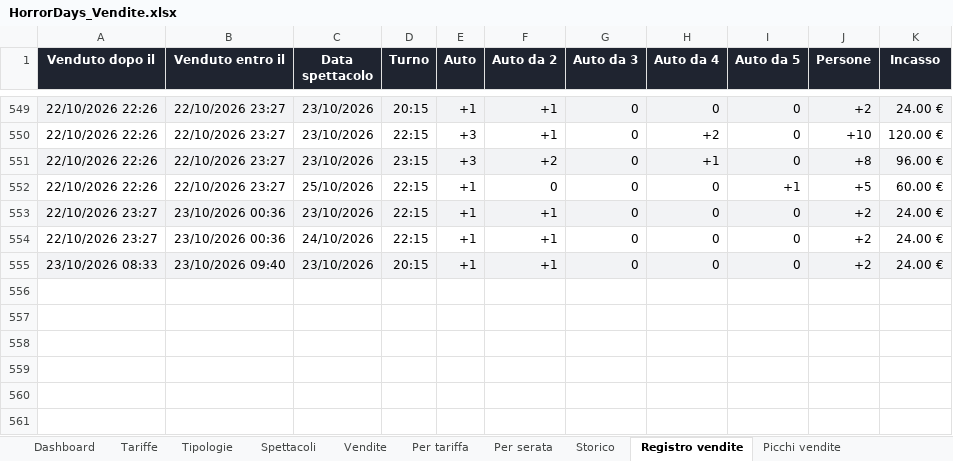
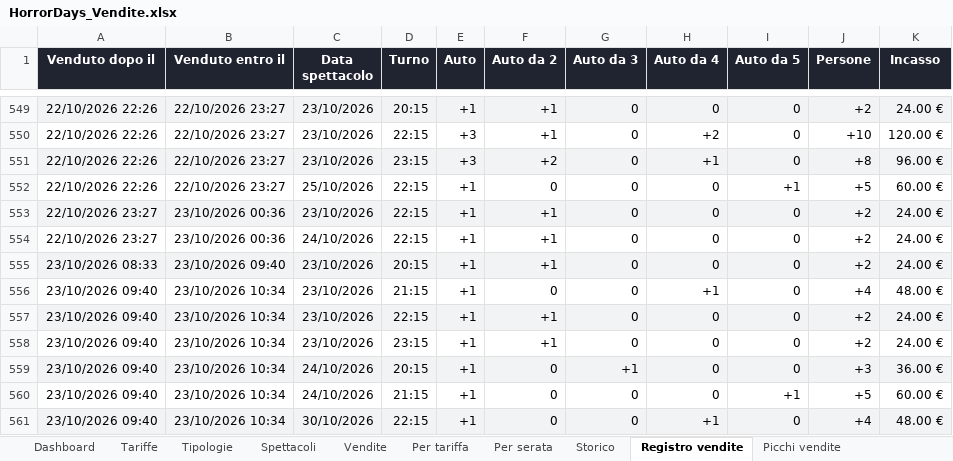
Before and after one commit to boostcreativeai-prog/HorrorDays, an Excel workbook: data/HorrorDays_Vendite.xlsx, sheet Registro vendite, drawn as a sheet; only a part is shown, gaps mark what is left out; values as stored, in another font and other column widths than the file's, no borders; the diff names each change by its address in the sheet, - before the commit and + after, or states it on an @@ line.

Commit message:
Report vendite 23/10/2026 10:34

```diff
--- a/data/HorrorDays_Vendite.xlsx (sheet Registro vendite)
+++ b/data/HorrorDays_Vendite.xlsx (sheet Registro vendite)
+row 556: 23/10/2026 09:40 | 23/10/2026 10:34 | 23/10/2026 | 21:15 | +1 | 0 | 0 | +1 | 0 | +4 | 48.00 €
+row 557: 23/10/2026 09:40 | 23/10/2026 10:34 | 23/10/2026 | 22:15 | +1 | +1 | 0 | 0 | 0 | +2 | 24.00 €
+row 558: 23/10/2026 09:40 | 23/10/2026 10:34 | 23/10/2026 | 23:15 | +1 | +1 | 0 | 0 | 0 | +2 | 24.00 €
+row 559: 23/10/2026 09:40 | 23/10/2026 10:34 | 24/10/2026 | 20:15 | +1 | 0 | +1 | 0 | 0 | +3 | 36.00 €
+row 560: 23/10/2026 09:40 | 23/10/2026 10:34 | 24/10/2026 | 21:15 | +1 | 0 | 0 | 0 | +1 | +5 | 60.00 €
+row 561: 23/10/2026 09:40 | 23/10/2026 10:34 | 30/10/2026 | 22:15 | +1 | 0 | 0 | +1 | 0 | +4 | 48.00 €
```
Also changed, not shown: sheet Vendite, sheet Picchi vendite, sheet Storico, sheet Dashboard, charts or pictures, site/HorrorDays_Vendite.xlsx, 4 other files.
